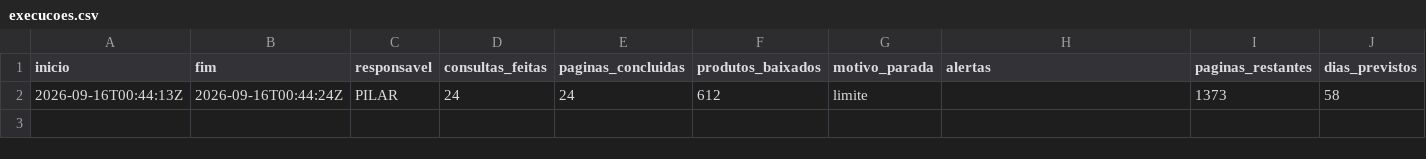
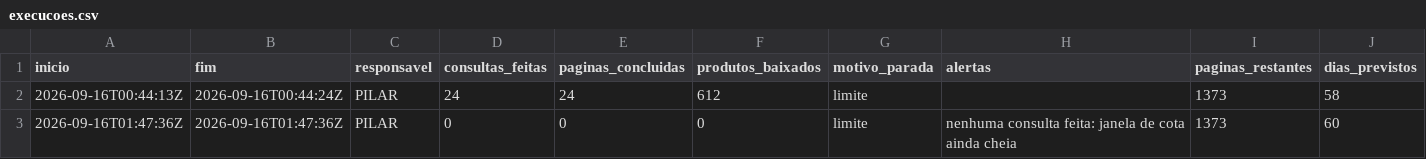
Before and after one commit to pilarcs/beverage-catalog-scraper, a CSV file: saida/execucoes.csv, drawn as a sheet.

```diff
--- a/saida/execucoes.csv
+++ b/saida/execucoes.csv
@@ -2 +2,2 @@
 2026-09-16T00:44:13Z;2026-09-16T00:44:24Z;PILAR;24;24;612;limite;;1373;58
+2026-09-16T01:47:36Z;2026-09-16T01:47:36Z;PILAR;0;0;0;limite;nenhuma consulta feita: janela de cota ainda cheia;1373;60
```
